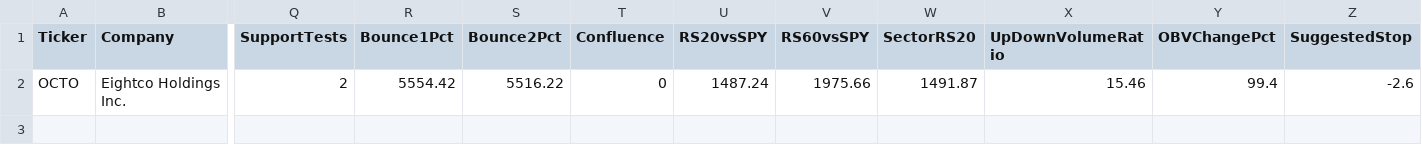
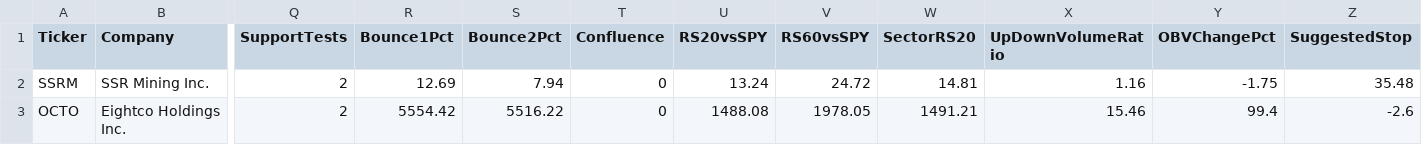
Before and after one commit to nryan63/stock-scanner-output, a CSV file: scanner_watchlist_v3.csv, drawn as a sheet; only a part is shown, gaps mark what is left out; addresses are those after the commit; rows hold the shown columns only; the diff names each change by its address in the sheet, - before the commit and + after, or states it on an @@ line.

```diff
--- a/scanner_watchlist_v3.csv
+++ b/scanner_watchlist_v3.csv
+row 2: SSRM | SSR Mining Inc. | 2 | 12.69 | 7.94 | 0 | 13.24 | 24.72 | 14.81 | 1.16 | -1.75 | 35.48
-U3 (RS20vsSPY): 1487.24
+U3 (RS20vsSPY): 1488.08
-V3 (RS60vsSPY): 1975.66
+V3 (RS60vsSPY): 1978.05
-W3 (SectorRS20): 1491.87
+W3 (SectorRS20): 1491.21
```
Also changed, not shown: scanner_qualifiers_v3.csv, scanner_results_v3.csv, 1 other file.
